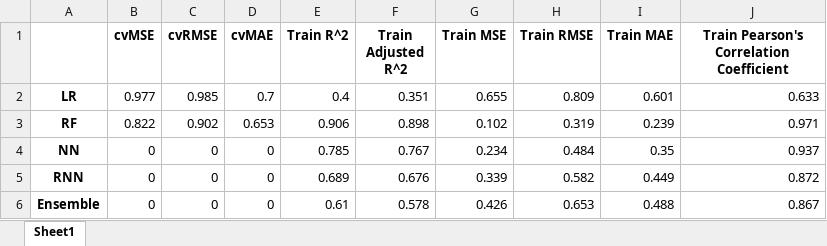
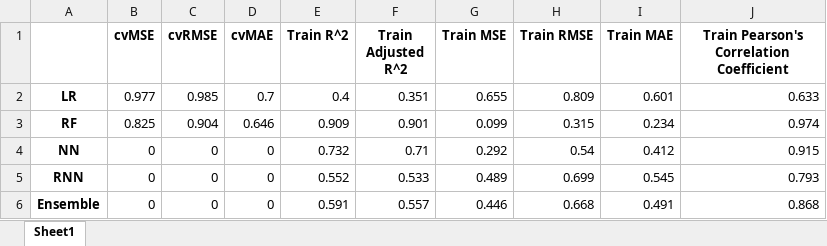
Before and after one commit to ZakariyyaScavotto/COVID-Inflation, an Excel workbook: Metrics/NewTrainingMetrics.xlsx, sheet Sheet1, drawn as a sheet; values as stored, in another font and other column widths than the file's, no borders; the diff names each change by its address in the sheet, - before the commit and + after, or states it on an @@ line.

```diff
--- a/Metrics/NewTrainingMetrics.xlsx (sheet Sheet1)
+++ b/Metrics/NewTrainingMetrics.xlsx (sheet Sheet1)
-B3 (cvMSE): 0.822
+B3 (cvMSE): 0.825
-C3 (cvRMSE): 0.902
+C3 (cvRMSE): 0.904
-D3 (cvMAE): 0.653
+D3 (cvMAE): 0.646
-E3 (Train R^2): 0.906
+E3 (Train R^2): 0.909
-F3 (Train Adjusted R^2): 0.898
+F3 (Train Adjusted R^2): 0.901
-G3 (Train MSE): 0.102
+G3 (Train MSE): 0.099
-H3 (Train RMSE): 0.319
+H3 (Train RMSE): 0.315
-I3 (Train MAE): 0.239
+I3 (Train MAE): 0.234
-J3: 0.971
+J3: 0.974
-E4 (Train R^2): 0.785
+E4 (Train R^2): 0.732
-F4 (Train Adjusted R^2): 0.767
+F4 (Train Adjusted R^2): 0.71
-G4 (Train MSE): 0.234
+G4 (Train MSE): 0.292
-H4 (Train RMSE): 0.484
+H4 (Train RMSE): 0.54
-I4 (Train MAE): 0.35
+I4 (Train MAE): 0.412
-J4: 0.937
+J4: 0.915
-E5 (Train R^2): 0.689
+E5 (Train R^2): 0.552
-F5 (Train Adjusted R^2): 0.676
+F5 (Train Adjusted R^2): 0.533
-G5 (Train MSE): 0.339
+G5 (Train MSE): 0.489
-H5 (Train RMSE): 0.582
+H5 (Train RMSE): 0.699
-I5 (Train MAE): 0.449
+I5 (Train MAE): 0.545
-J5: 0.872
+J5: 0.793
-E6 (Train R^2): 0.61
+E6 (Train R^2): 0.591
-F6 (Train Adjusted R^2): 0.578
+F6 (Train Adjusted R^2): 0.557
-G6 (Train MSE): 0.426
+G6 (Train MSE): 0.446
-H6 (Train RMSE): 0.653
+H6 (Train RMSE): 0.668
-I6 (Train MAE): 0.488
+I6 (Train MAE): 0.491
-J6: 0.867
+J6: 0.868
```
Also changed, not shown: Metrics/NewTestingMetrics.xlsx, Metrics/rollingTestMetrics.xlsx, 11 other files.
